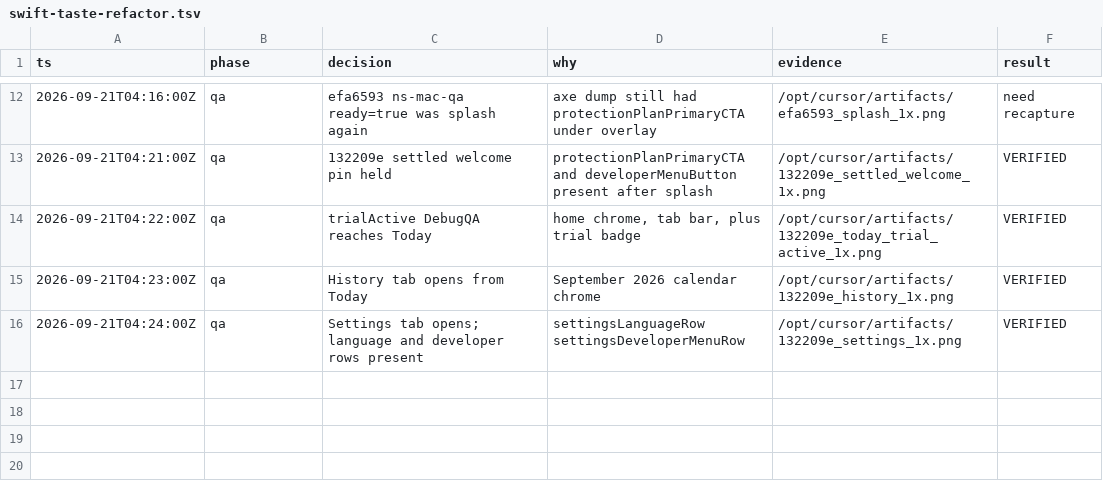
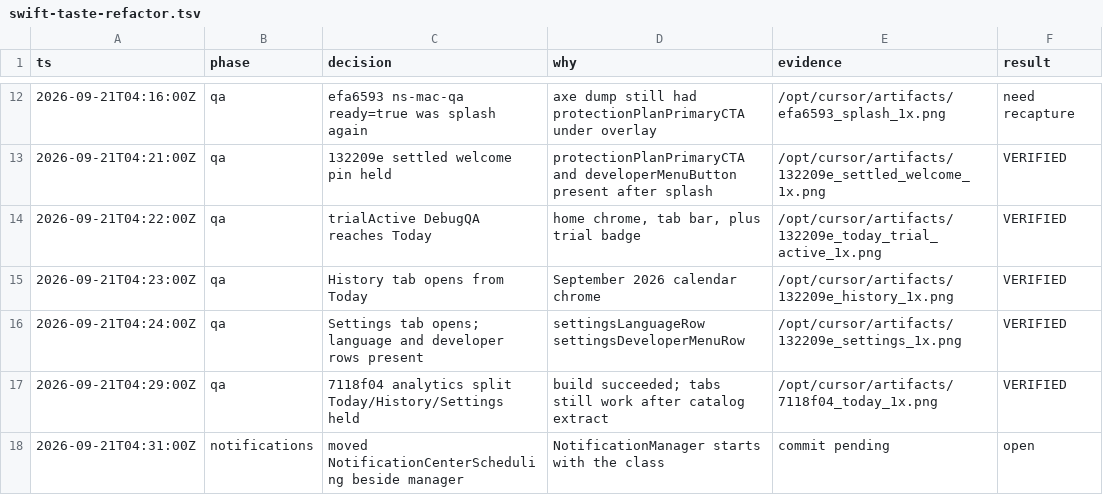
Before and after one commit to idrisskone101/pillie, a TSV file: .audit/swift-taste-refactor.tsv, drawn as a sheet; only a part is shown, gaps mark what is left out; the diff names each change by its address in the sheet, - before the commit and + after, or states it on an @@ line.

```diff
--- a/.audit/swift-taste-refactor.tsv
+++ b/.audit/swift-taste-refactor.tsv
+row 17: 2026-09-21T04:29:00Z | qa | 7118f04 analytics split Today/History/Settings held | build succeeded; tabs still work after catalog extract | /opt/cursor/artifacts/7118f04_today_1x.png | VERIFIED
+row 18: 2026-09-21T04:31:00Z | notifications | moved NotificationCenterScheduling beside manager | NotificationManager starts with the class | commit pending | open
```
